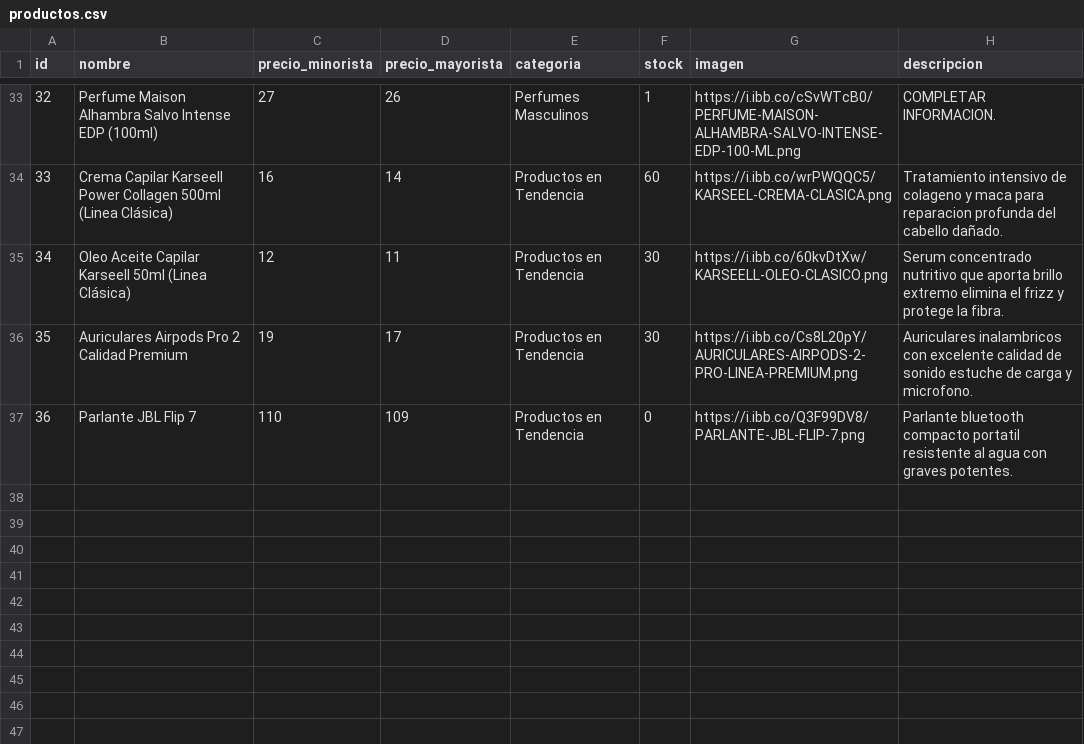
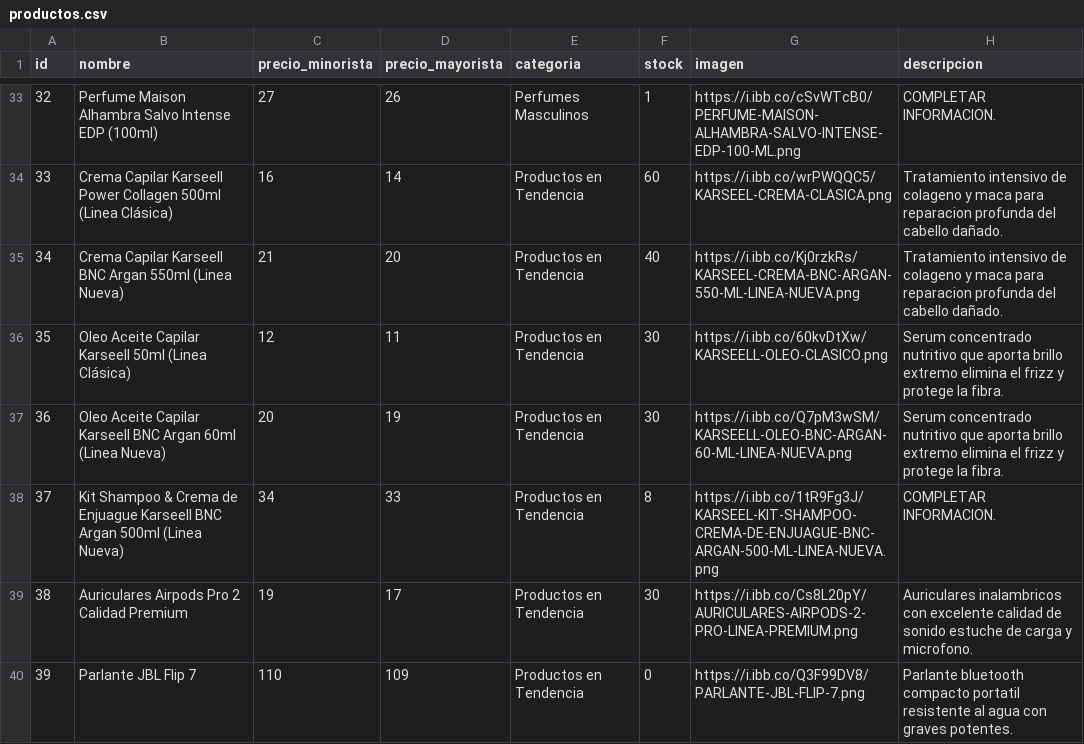
Before and after one commit to tevo-mdp/prueba_caipser, a CSV file: productos.csv, drawn as a sheet; only a part is shown, gaps mark what is left out; addresses are those after the commit; the diff names each change by its address in the sheet, - before the commit and + after, or states it on an @@ line.

Commit message:
Update productos.csv with new and modified products
Added new products and updated existing product descriptions in productos.csv.

```diff
--- a/productos.csv
+++ b/productos.csv
+row 35: 34 | Crema Capilar Karseell BNC Argan 550ml (Linea Nueva) | 21 | 20 | Productos en Tendencia | 40 | https://i.ibb.co/Kj0rzkRs/KARSEEL-CREMA-BNC-ARGAN-550-ML-LINEA-NUEVA.png | Tratamiento intensivo de colageno y maca para reparacion profunda del cabello dañado.
@@ column A (id) renumbered from row 36 down @@
+row 37: 36 | Oleo Aceite Capilar Karseell BNC Argan 60ml (Linea Nueva) | 20 | 19 | Productos en Tendencia | 30 | https://i.ibb.co/Q7pM3wSM/KARSEELL-OLEO-BNC-ARGAN-60-ML-LINEA-NUEVA.png | Serum concentrado nutritivo que aporta brillo extremo elimina el frizz y protege la fibra.
+row 38: 37 | Kit Shampoo & Crema de Enjuague Karseell BNC Argan 500ml (Linea Nueva) | 34 | 33 | Productos en Tendencia | 8 | https://i.ibb.co/1tR9Fg3J/KARSEEL-KIT-SHAMPOO-CREMA-DE-ENJUAGUE-BNC-ARGAN-500-ML-LINEA-NUEVA.png | COMPLETAR INFORMACION.
```
